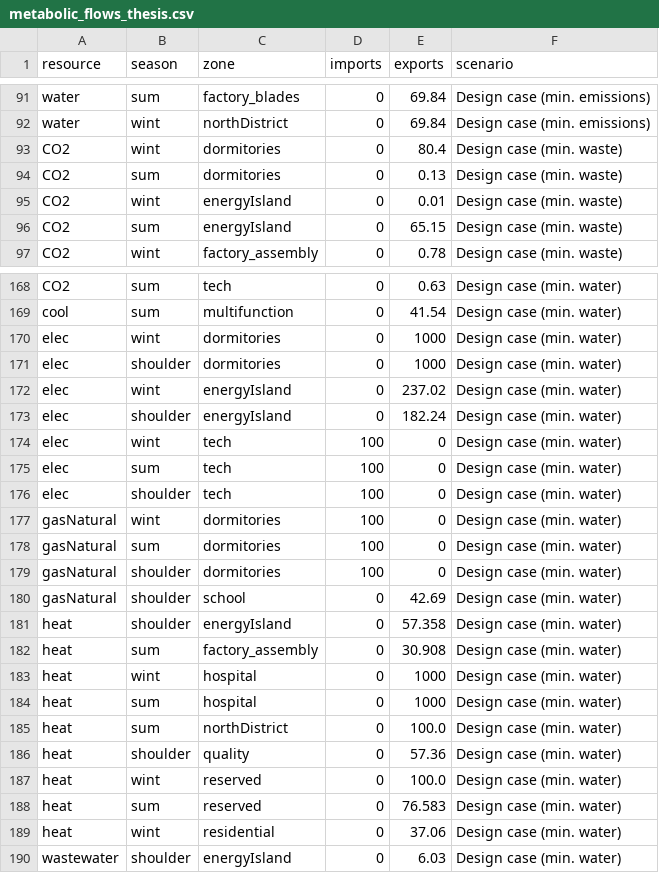
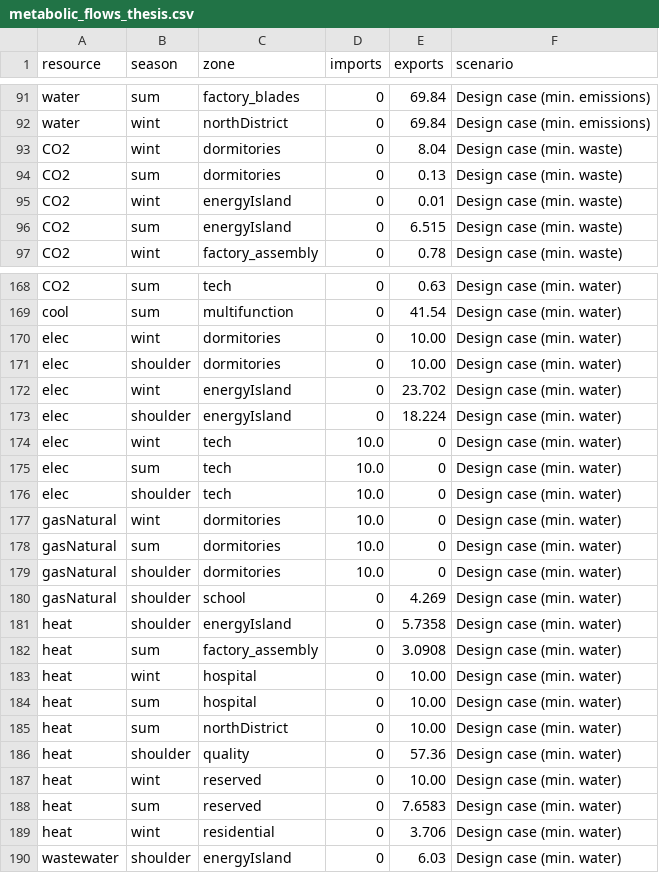
Before and after one commit to tomravalde/thesis, a CSV file: 06_case-study/metabolic_flows_thesis.csv, drawn as a sheet; only a part is shown, gaps mark what is left out; the diff covers the shown part only.

```diff
--- a/06_case-study/metabolic_flows_thesis.csv
+++ b/06_case-study/metabolic_flows_thesis.csv
@@ -92,6 +92,6 @@
 "water","wint","northDistrict",0,69.84,"Design case (min. emissions)"
-"CO2","wint","dormitories",0,80.4,"Design case (min. waste)"
+"CO2","wint","dormitories",0,8.04,"Design case (min. waste)"
 "CO2","sum","dormitories",0,0.13,"Design case (min. waste)"
 "CO2","wint","energyIsland",0,0.01,"Design case (min. waste)"
-"CO2","sum","energyIsland",0,65.15,"Design case (min. waste)"
+"CO2","sum","energyIsland",0,6.515,"Design case (min. waste)"
 "CO2","wint","factory_assembly",0,0.78,"Design case (min. waste)"
@@ -169,22 +169,22 @@
 "cool","sum","multifunction",0,41.54,"Design case (min. water)"
-"elec","wint","dormitories",0,1000,"Design case (min. water)"
-"elec","shoulder","dormitories",0,1000,"Design case (min. water)"
-"elec","wint","energyIsland",0,237.02,"Design case (min. water)"
-"elec","shoulder","energyIsland",0,182.24,"Design case (min. water)"
-"elec","wint","tech",100,0,"Design case (min. water)"
-"elec","sum","tech",100,0,"Design case (min. water)"
-"elec","shoulder","tech",100,0,"Design case (min. water)"
-"gasNatural","wint","dormitories",100,0,"Design case (min. water)"
-"gasNatural","sum","dormitories",100,0,"Design case (min. water)"
-"gasNatural","shoulder","dormitories",100,0,"Design case (min. water)"
-"gasNatural","shoulder","school",0,42.69,"Design case (min. water)"
-"heat","shoulder","energyIsland",0,57.358,"Design case (min. water)"
-"heat","sum","factory_assembly",0,30.908,"Design case (min. water)"
-"heat","wint","hospital",0,1000,"Design case (min. water)"
-"heat","sum","hospital",0,1000,"Design case (min. water)"
-"heat","sum","northDistrict",0,100.0,"Design case (min. water)"
+"elec","wint","dormitories",0,10.00,"Design case (min. water)"
+"elec","shoulder","dormitories",0,10.00,"Design case (min. water)"
+"elec","wint","energyIsland",0,23.702,"Design case (min. water)"
+"elec","shoulder","energyIsland",0,18.224,"Design case (min. water)"
+"elec","wint","tech",10.0,0,"Design case (min. water)"
+"elec","sum","tech",10.0,0,"Design case (min. water)"
+"elec","shoulder","tech",10.0,0,"Design case (min. water)"
+"gasNatural","wint","dormitories",10.0,0,"Design case (min. water)"
+"gasNatural","sum","dormitories",10.0,0,"Design case (min. water)"
+"gasNatural","shoulder","dormitories",10.0,0,"Design case (min. water)"
+"gasNatural","shoulder","school",0,4.269,"Design case (min. water)"
+"heat","shoulder","energyIsland",0,5.7358,"Design case (min. water)"
+"heat","sum","factory_assembly",0,3.0908,"Design case (min. water)"
+"heat","wint","hospital",0,10.00,"Design case (min. water)"
+"heat","sum","hospital",0,10.00,"Design case (min. water)"
+"heat","sum","northDistrict",0,10.00,"Design case (min. water)"
 "heat","shoulder","quality",0,57.36,"Design case (min. water)"
-"heat","wint","reserved",0,100.0,"Design case (min. water)"
-"heat","sum","reserved",0,76.583,"Design case (min. water)"
-"heat","wint","residential",0,37.06,"Design case (min. water)"
+"heat","wint","reserved",0,10.00,"Design case (min. water)"
+"heat","sum","reserved",0,7.6583,"Design case (min. water)"
+"heat","wint","residential",0,3.706,"Design case (min. water)"
 "wastewater","shoulder","energyIsland",0,6.03,"Design case (min. water)"
```
Also changed, not shown: 41 edited cells elsewhere in this file, 06_case-study/exergy.csv, 4 other files.
